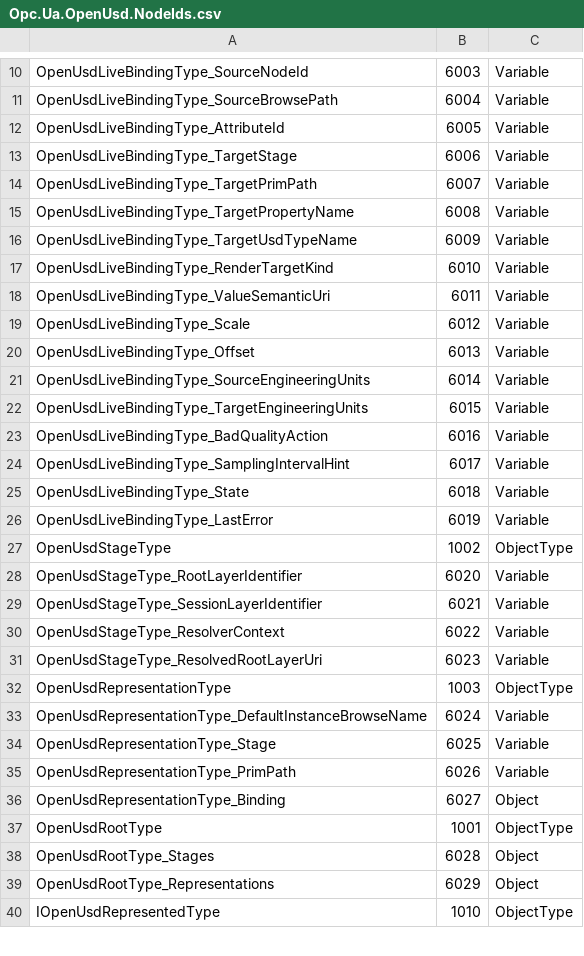
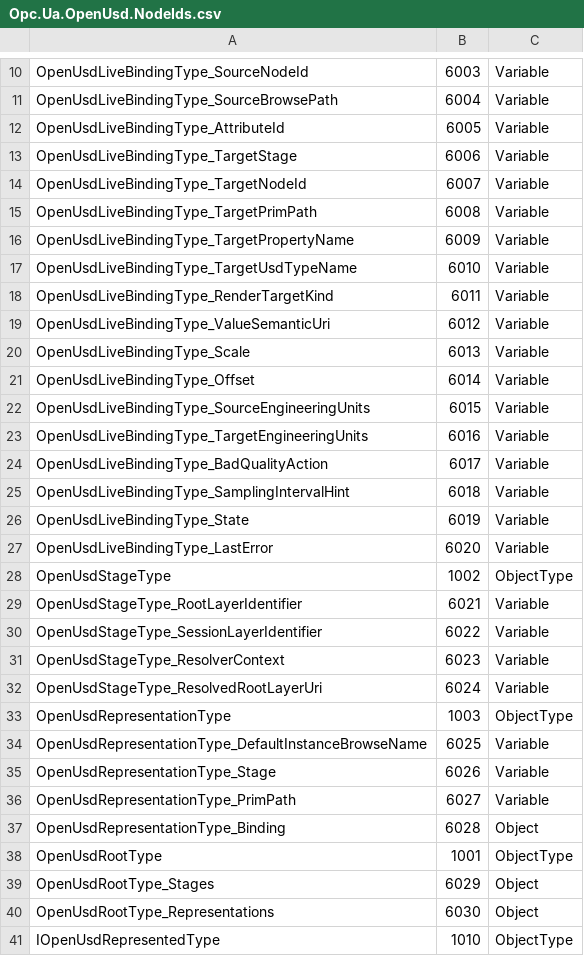
Before and after one commit to marcschier/opcua-drafts, a CSV file: metaverse-specs/openusd-binding/Opc.Ua.OpenUsd.NodeIds.csv, drawn as a sheet; only a part is shown, gaps mark what is left out; the diff covers the shown part only.

Commit message:
Make the Part 1 -> Part 2 binding target expressible (review finding A3-b)
Part 2 9/10 claimed "a Part 1 binding may resolve its target to a Part 2
attribute Variable (by NodeId)", but OpenUsdLiveBindingType had no NodeId-valued
target: the target was a USD-coordinate triple and TargetStage was pinned to
OpenUsdStageType, which Part 2's self-contained UsdStageType is not a subtype of.
The interop the two documents promise was therefore not expressible in the model.

Part 1: add optional TargetNodeId (NodeId) naming a materialized UsdAttributeType
directly, and relax TargetStage to accept a Part 2 UsdStageType. 5.7 target
resolution now defines the TargetNodeId precedence, the BrowseName-path
equivalence for materialized stages, and states explicitly that a relative
TargetPrimPath shall be joined to the representation PrimPath (never authored at
the layer root).

Part 2: 10 restated against the real carriers, and 9 Mode A now says the Value is
Server-maintained - an external connector authors into a USD sink and cannot
write an in-server Variable, so Mode A is a Server-side responsibility.

Model 96 nodes; validators 0 errors; links OK.

```diff
--- a/metaverse-specs/openusd-binding/Opc.Ua.OpenUsd.NodeIds.csv
+++ b/metaverse-specs/openusd-binding/Opc.Ua.OpenUsd.NodeIds.csv
@@ -13,28 +13,29 @@ OpenUsdLiveBindingType_AttributeId,6005,Variable
 OpenUsdLiveBindingType_TargetStage,6006,Variable
-OpenUsdLiveBindingType_TargetPrimPath,6007,Variable
-OpenUsdLiveBindingType_TargetPropertyName,6008,Variable
-OpenUsdLiveBindingType_TargetUsdTypeName,6009,Variable
-OpenUsdLiveBindingType_RenderTargetKind,6010,Variable
-OpenUsdLiveBindingType_ValueSemanticUri,6011,Variable
-OpenUsdLiveBindingType_Scale,6012,Variable
-OpenUsdLiveBindingType_Offset,6013,Variable
-OpenUsdLiveBindingType_SourceEngineeringUnits,6014,Variable
-OpenUsdLiveBindingType_TargetEngineeringUnits,6015,Variable
-OpenUsdLiveBindingType_BadQualityAction,6016,Variable
-OpenUsdLiveBindingType_SamplingIntervalHint,6017,Variable
-OpenUsdLiveBindingType_State,6018,Variable
-OpenUsdLiveBindingType_LastError,6019,Variable
+OpenUsdLiveBindingType_TargetNodeId,6007,Variable
+OpenUsdLiveBindingType_TargetPrimPath,6008,Variable
+OpenUsdLiveBindingType_TargetPropertyName,6009,Variable
+OpenUsdLiveBindingType_TargetUsdTypeName,6010,Variable
+OpenUsdLiveBindingType_RenderTargetKind,6011,Variable
+OpenUsdLiveBindingType_ValueSemanticUri,6012,Variable
+OpenUsdLiveBindingType_Scale,6013,Variable
+OpenUsdLiveBindingType_Offset,6014,Variable
+OpenUsdLiveBindingType_SourceEngineeringUnits,6015,Variable
+OpenUsdLiveBindingType_TargetEngineeringUnits,6016,Variable
+OpenUsdLiveBindingType_BadQualityAction,6017,Variable
+OpenUsdLiveBindingType_SamplingIntervalHint,6018,Variable
+OpenUsdLiveBindingType_State,6019,Variable
+OpenUsdLiveBindingType_LastError,6020,Variable
 OpenUsdStageType,1002,ObjectType
-OpenUsdStageType_RootLayerIdentifier,6020,Variable
-OpenUsdStageType_SessionLayerIdentifier,6021,Variable
-OpenUsdStageType_ResolverContext,6022,Variable
-OpenUsdStageType_ResolvedRootLayerUri,6023,Variable
+OpenUsdStageType_RootLayerIdentifier,6021,Variable
+OpenUsdStageType_SessionLayerIdentifier,6022,Variable
+OpenUsdStageType_ResolverContext,6023,Variable
+OpenUsdStageType_ResolvedRootLayerUri,6024,Variable
 OpenUsdRepresentationType,1003,ObjectType
-OpenUsdRepresentationType_DefaultInstanceBrowseName,6024,Variable
-OpenUsdRepresentationType_Stage,6025,Variable
-OpenUsdRepresentationType_PrimPath,6026,Variable
-OpenUsdRepresentationType_Binding,6027,Object
+OpenUsdRepresentationType_DefaultInstanceBrowseName,6025,Variable
+OpenUsdRepresentationType_Stage,6026,Variable
+OpenUsdRepresentationType_PrimPath,6027,Variable
+OpenUsdRepresentationType_Binding,6028,Object
 OpenUsdRootType,1001,ObjectType
-OpenUsdRootType_Stages,6028,Object
-OpenUsdRootType_Representations,6029,Object
+OpenUsdRootType_Stages,6029,Object
+OpenUsdRootType_Representations,6030,Object
 IOpenUsdRepresentedType,1010,ObjectType
```
Also changed, not shown: 37 edited cells elsewhere in this file, 5 other files.
